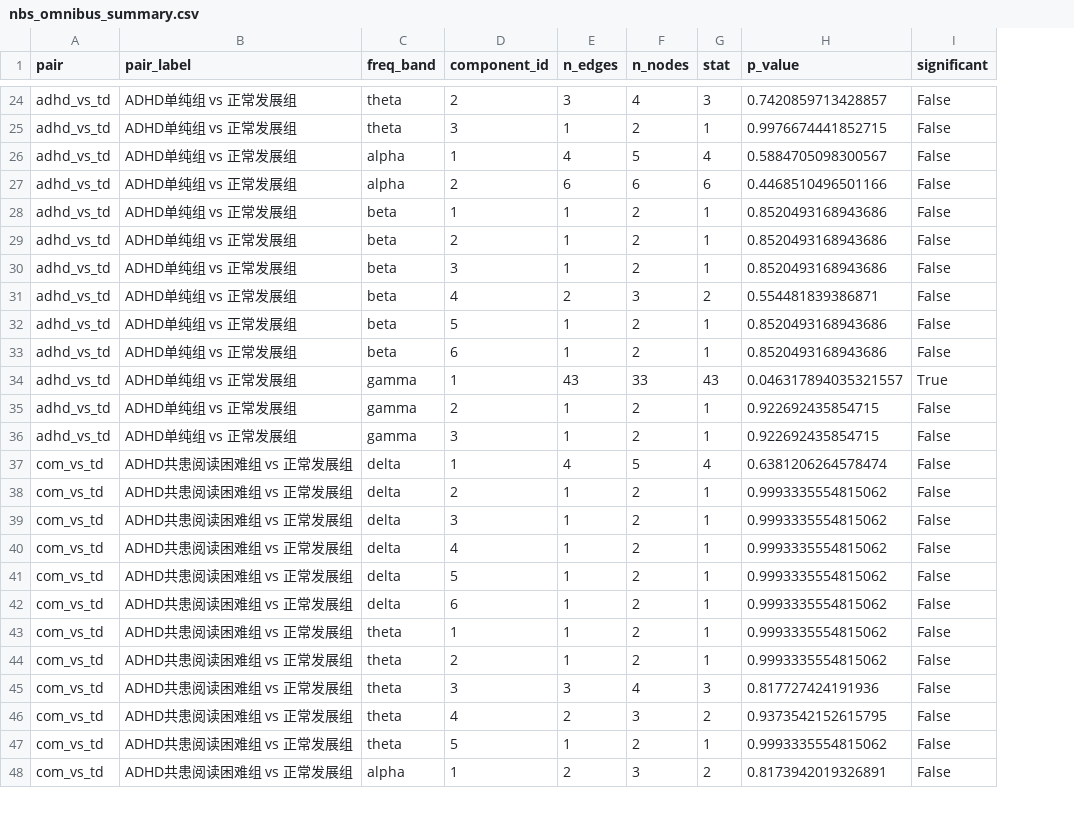
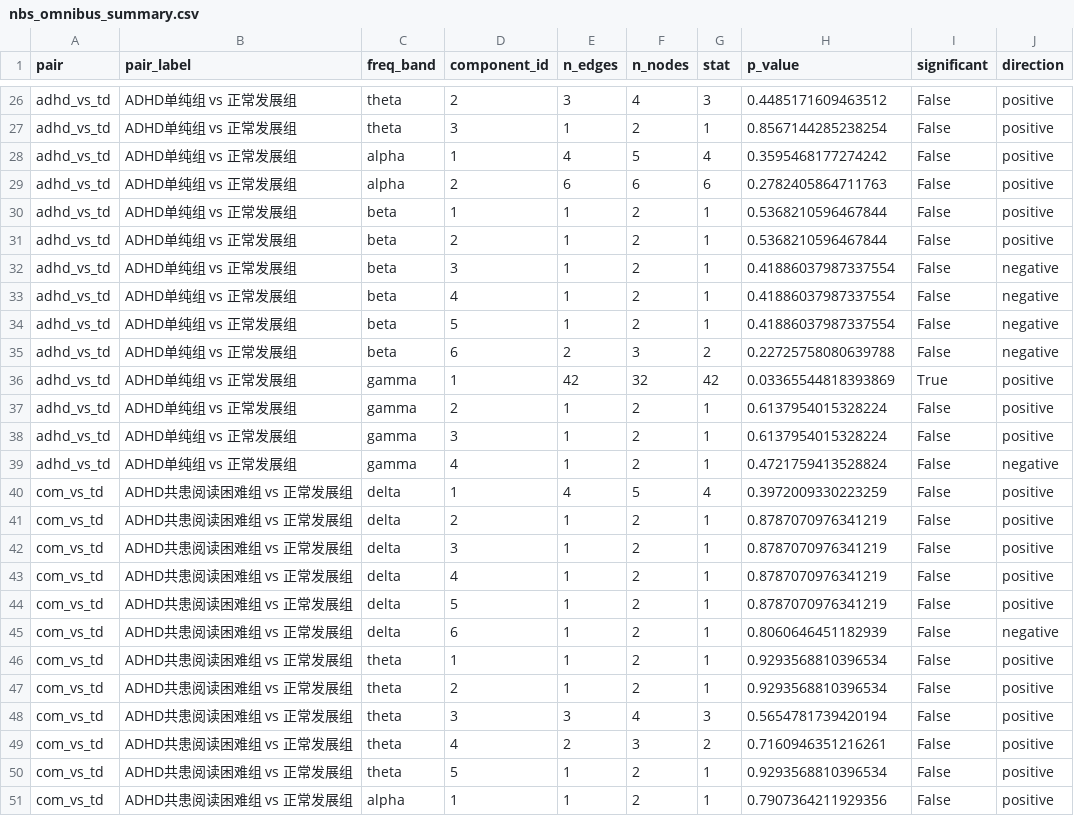
Before and after one commit to yangxiujielabBNU/REST_COM, a CSV file: reports/comparison/nbs/nbs_omnibus_summary.csv, drawn as a sheet; only a part is shown, gaps mark what is left out; addresses are those after the commit; the diff covers the shown part only; the diff names each change by its address in the sheet, - before the commit and + after, or states it on an @@ line.

```diff
--- a/reports/comparison/nbs/nbs_omnibus_summary.csv
+++ b/reports/comparison/nbs/nbs_omnibus_summary.csv
+column J (direction), rows 26-38: positive | positive | positive | positive | positive | positive | negative | negative | negative | negative | positive | positive | positive; rows 40-51: positive | positive | positive | positive | positive | negative | positive | positive | positive | positive | positive | positive
-H26 (p_value): 0.7420859713428857
+H26 (p_value): 0.4485171609463512
-H27 (p_value): 0.9976674441852715
+H27 (p_value): 0.8567144285238254
-H28 (p_value): 0.5884705098300567
+H28 (p_value): 0.3595468177274242
-H29 (p_value): 0.4468510496501166
+H29 (p_value): 0.2782405864711763
-H30:H31 (p_value): 0.8520493168943686
+H30:H31 (p_value): 0.5368210596467844
-H32 (p_value): 0.8520493168943686
+H32 (p_value): 0.41886037987337554
-E33 (n_edges): 2
+E33 (n_edges): 1
-F33 (n_nodes): 3
+F33 (n_nodes): 2
-G33 (stat): 2
+G33 (stat): 1
-H33 (p_value): 0.554481839386871
+H33 (p_value): 0.41886037987337554
-H34 (p_value): 0.8520493168943686
+H34 (p_value): 0.41886037987337554
-E35 (n_edges): 1
+E35 (n_edges): 2
-F35 (n_nodes): 2
+F35 (n_nodes): 3
-G35 (stat): 1
+G35 (stat): 2
-H35 (p_value): 0.8520493168943686
+H35 (p_value): 0.22725758080639788
-E36 (n_edges): 43
+E36 (n_edges): 42
-F36 (n_nodes): 33
+F36 (n_nodes): 32
-G36 (stat): 43
+G36 (stat): 42
-H36 (p_value): 0.046317894035321557
+H36 (p_value): 0.03365544818393869
-H37:H38 (p_value): 0.922692435854715
+H37:H38 (p_value): 0.6137954015328224
+row 39: adhd_vs_td | ADHD单纯组 vs 正常发展组 | gamma | 4 | 1 | 2 | 1 | 0.4721759413528824 | False | negative
-H40 (p_value): 0.6381206264578474
+H40 (p_value): 0.3972009330223259
-H41:H44 (p_value): 0.9993335554815062
+H41:H44 (p_value): 0.8787070976341219
-H45 (p_value): 0.9993335554815062
+H45 (p_value): 0.8060646451182939
-H46:H47 (p_value): 0.9993335554815062
+H46:H47 (p_value): 0.9293568810396534
-H48 (p_value): 0.817727424191936
+H48 (p_value): 0.5654781739420194
-H49 (p_value): 0.9373542152615795
+H49 (p_value): 0.7160946351216261
-H50 (p_value): 0.9993335554815062
+H50 (p_value): 0.9293568810396534
-E51 (n_edges): 2
+E51 (n_edges): 1
-F51 (n_nodes): 3
+F51 (n_nodes): 2
-G51 (stat): 2
+G51 (stat): 1
-H51 (p_value): 0.8173942019326891
+H51 (p_value): 0.7907364211929356
```
Also changed, not shown: 4 added rows, 1 removed row and 44 edited cells elsewhere in this file, 8 other files.
